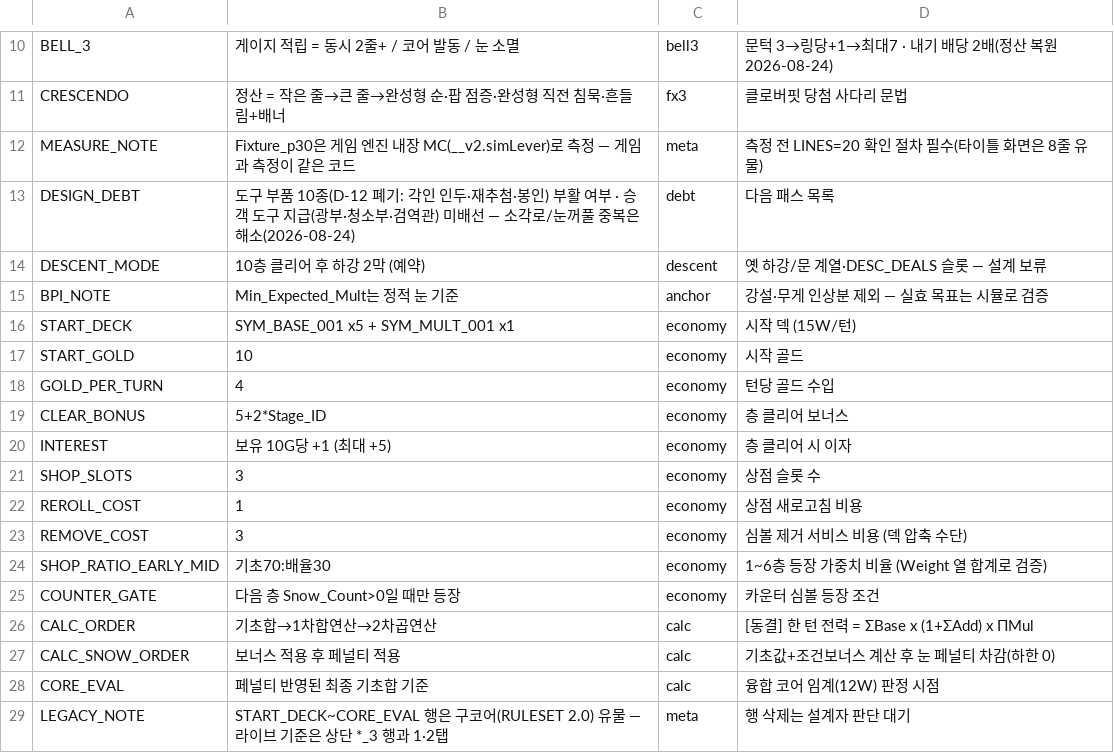
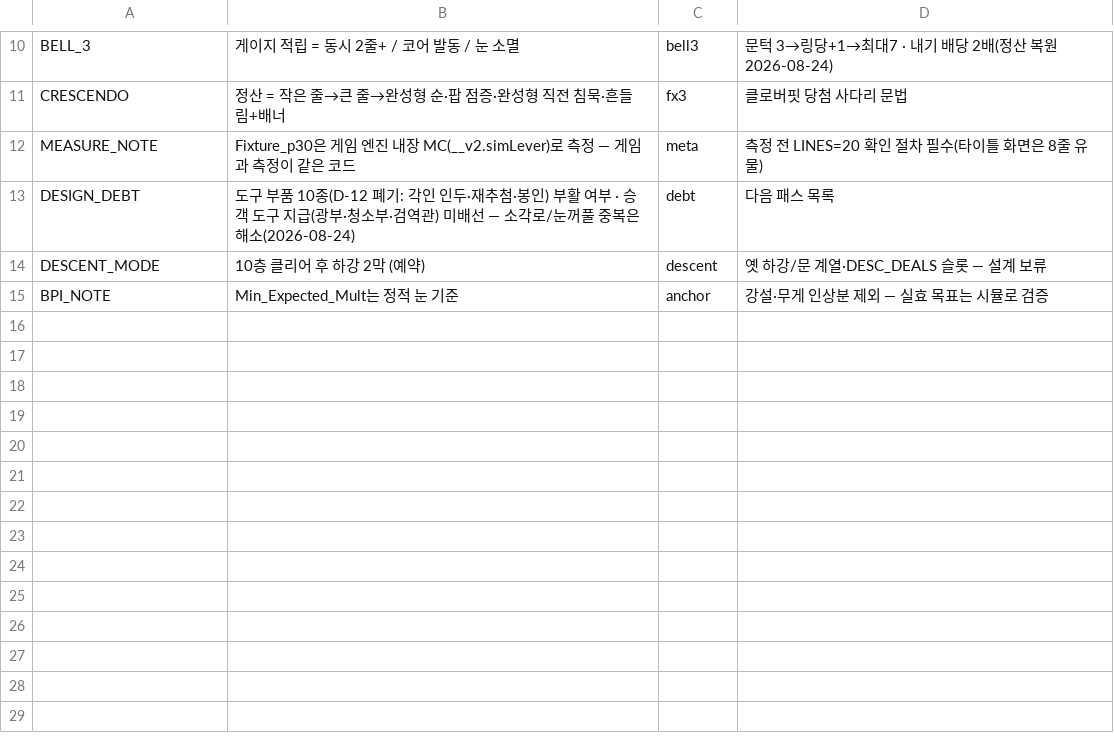
Before and after one commit to dlsaa86/sangseung, a CSV file: balance/04_config.csv, drawn as a sheet; only a part is shown, gaps mark what is left out; the diff names each change by its address in the sheet, - before the commit and + after, or states it on an @@ line.

```diff
--- a/balance/04_config.csv
+++ b/balance/04_config.csv
-row 16: START_DECK | SYM_BASE_001 x5 + SYM_MULT_001 x1 | economy | 시작 덱 (15W/턴)
-row 17: START_GOLD | 10 | economy | 시작 골드
-row 18: GOLD_PER_TURN | 4 | economy | 턴당 골드 수입
-row 19: CLEAR_BONUS | 5+2*Stage_ID | economy | 층 클리어 보너스
-row 20: INTEREST | 보유 10G당 +1 (최대 +5) | economy | 층 클리어 시 이자
-row 21: SHOP_SLOTS | 3 | economy | 상점 슬롯 수
-row 22: REROLL_COST | 1 | economy | 상점 새로고침 비용
-row 23: REMOVE_COST | 3 | economy | 심볼 제거 서비스 비용 (덱 압축 수단)
-row 24: SHOP_RATIO_EARLY_MID | 기초70:배율30 | economy | 1~6층 등장 가중치 비율 (Weight 열 합계로 검증)
-row 25: COUNTER_GATE | 다음 층 Snow_Count>0일 때만 등장 | economy | 카운터 심볼 등장 조건
-row 26: CALC_ORDER | 기초합→1차합연산→2차곱연산 | calc | [동결] 한 턴 전력 = ΣBase x (1+ΣAdd) x ΠMul
-row 27: CALC_SNOW_ORDER | 보너스 적용 후 페널티 적용 | calc | 기초값+조건보너스 계산 후 눈 페널티 차감(하한 0)
-row 28: CORE_EVAL | 페널티 반영된 최종 기초합 기준 | calc | 융합 코어 임계(12W) 판정 시점
-row 29: LEGACY_NOTE | START_DECK~CORE_EVAL 행은 구코어(RULESET 2.0) 유물 — 라이브 기준은 상단 *_3 행과 1·2탭 | meta | 행 삭제는 설계자 판단 대기
```
Also changed, not shown: balance/06_equipment.csv.
